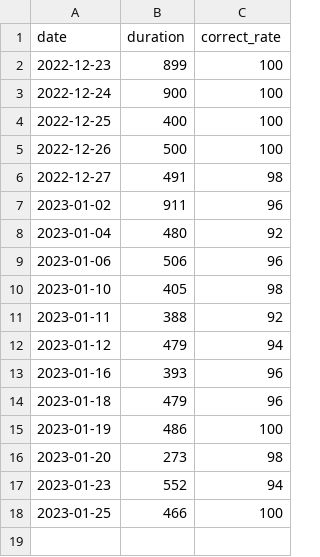
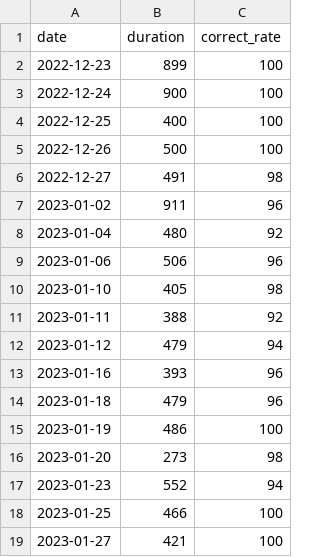
Before and after one commit to sonic4x/maths_exams, a CSV file: backend/history_record.csv, drawn as a sheet.

```diff
--- a/backend/history_record.csv
+++ b/backend/history_record.csv
@@ -18 +18,2 @@ date,duration,correct_rate
 2023-01-25,466,100
+2023-01-27,421,100
```
Also changed, not shown: 7 other files.
